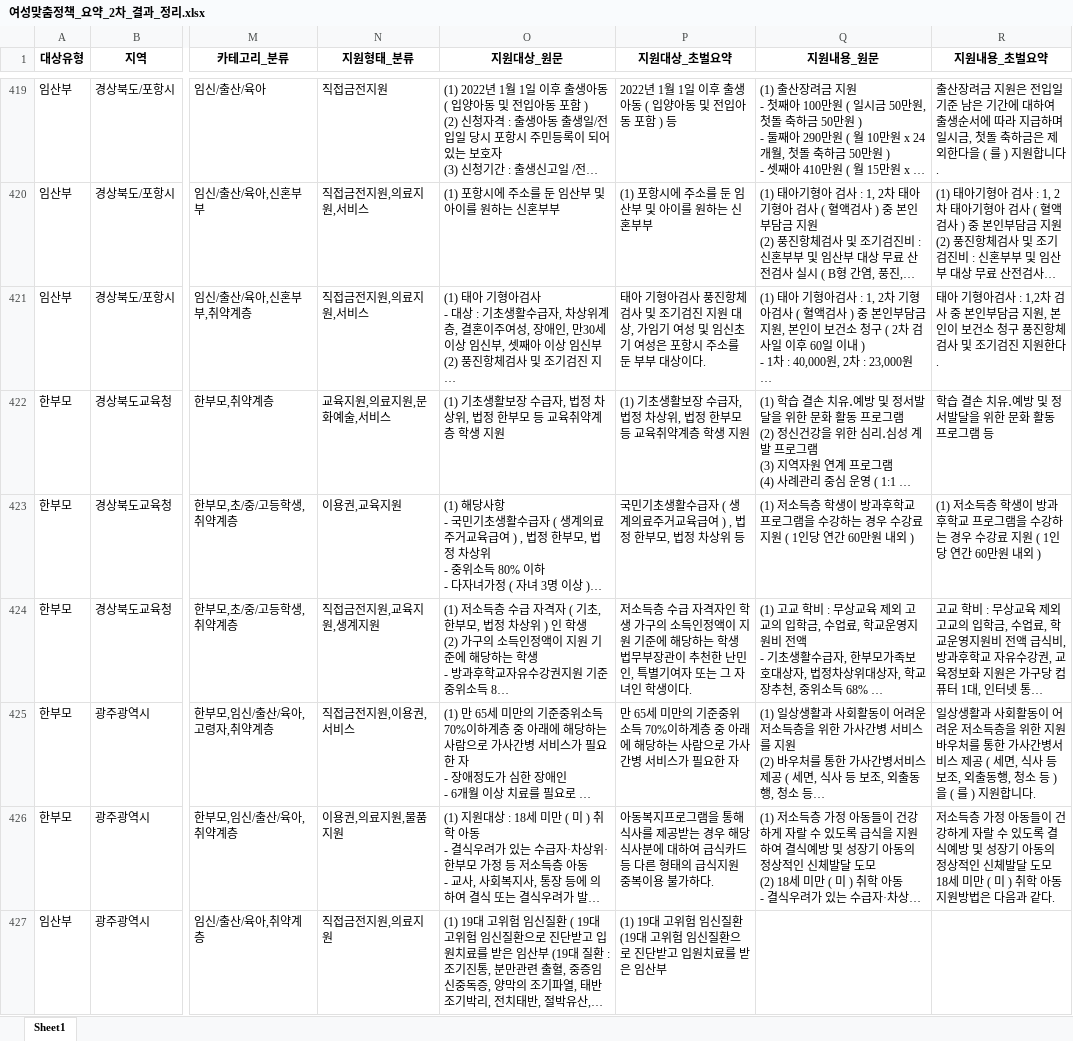
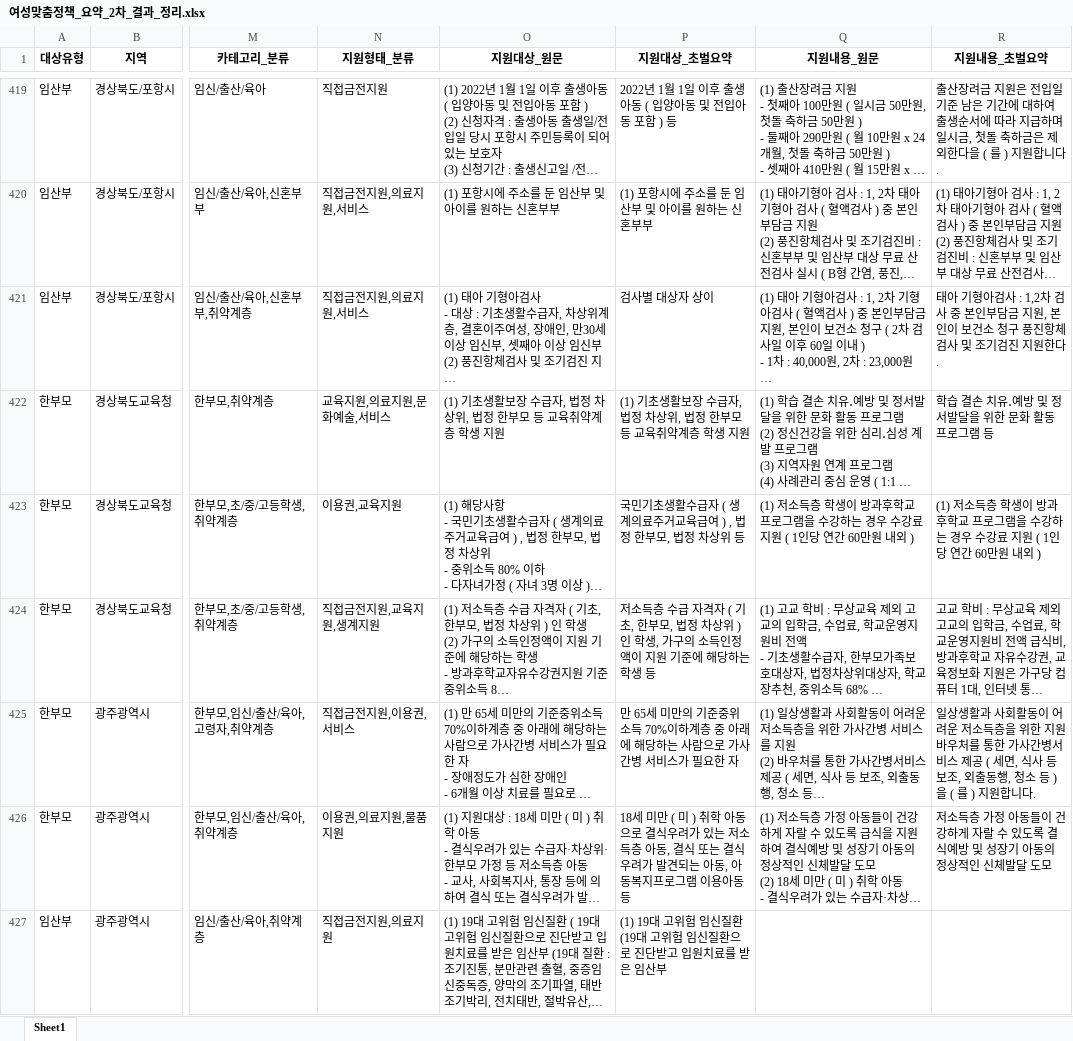
Before and after one commit to leehj24/Women-s-Government-Aid, an Excel workbook: UI/여성맞춤정책_요약_2차_결과_정리.xlsx, sheet Sheet1, drawn as a sheet; only a part is shown, gaps mark what is left out; long unchanged cells end in …; values as stored, in another font and other column widths than the file's, no borders; the diff covers the shown part only; the diff names each change by its address in the sheet, - before the commit and + after, or states it on an @@ line.

```diff
--- a/UI/여성맞춤정책_요약_2차_결과_정리.xlsx (sheet Sheet1)
+++ b/UI/여성맞춤정책_요약_2차_결과_정리.xlsx (sheet Sheet1)
-P421 (지원대상_초벌요약): 태아 기형아검사 풍진항체검사 및 조기검진 지원 대상, 가임기 여성 및 임신초기 여성은 포항시 주소를 둔 부부 대상이다.
+P421 (지원대상_초벌요약): 검사별 대상자 상이
-P424 (지원대상_초벌요약): …자격자인 학생 가구의 소득인정액이 지원 기준에 해당하는 학생 법무부장관이 추천한 난민인, 특별기여자 또는 그 자녀인 학생이다.
+P424 (지원대상_초벌요약): …자격자 ( 기초, 한부모, 법정 차상위 ) 인 학생, 가구의 소득인정액이 지원 기준에 해당하는 학생 등
-P426 (지원대상_초벌요약): 아동복지프로그램을 통해 식사를 제공받는 경우 해당 식사분에 대하여 급식카드 등 다른 형태의 급식지원 중복이용 불가하다.
+P426 (지원대상_초벌요약): 18세 미만 ( 미 ) 취학 아동으로 결식우려가 있는 저소득층 아동, 결식 또는 결식우려가 발견되는 아동, 아동복지프로그램 이용아동 등
-R426 (지원내용_초벌요약): …달 도모 18세 미만 ( 미 ) 취학 아동 지원방법은 다음과 같다.
+R426 (지원내용_초벌요약): …달 도모
```
Also changed, not shown: 272 edited cells elsewhere in this sheet, UI/여성맞춤정책_요약_병합_최종.xlsx, 7 other files.
